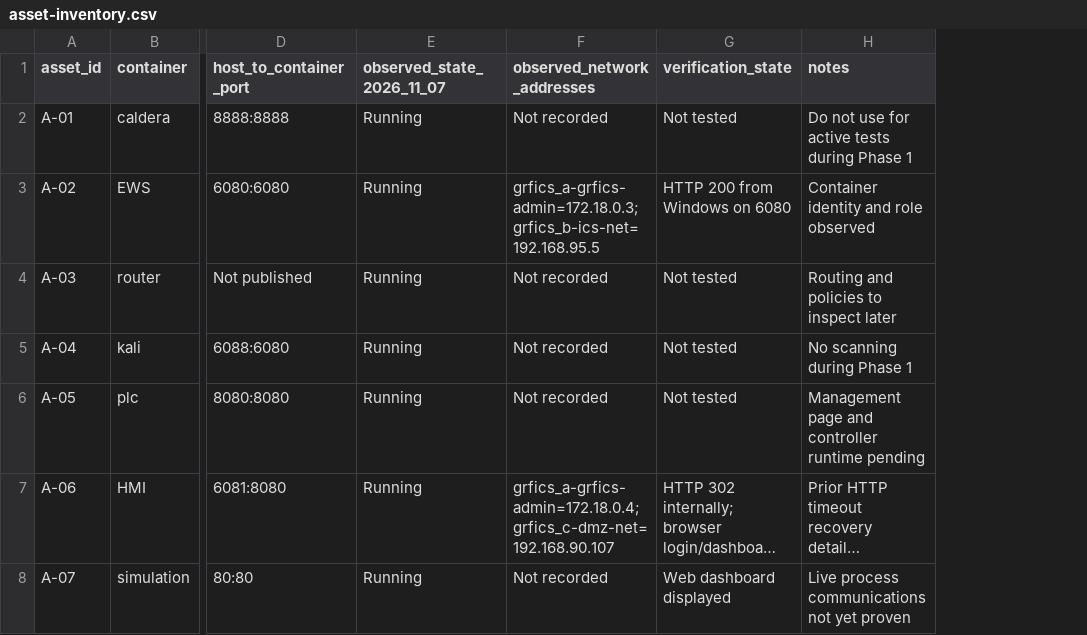
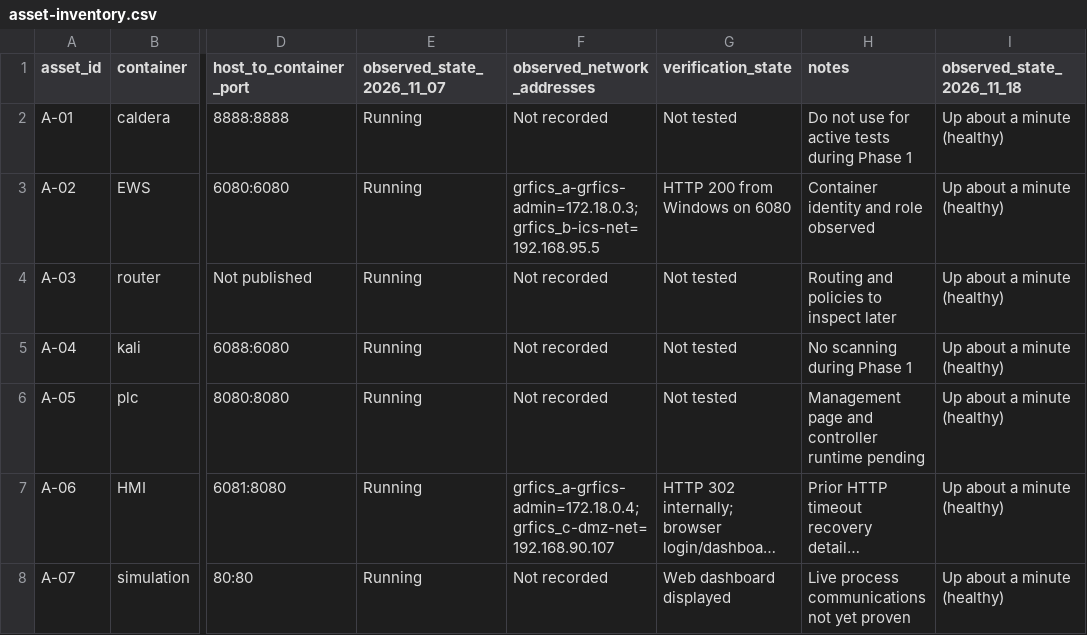
Before and after one commit to Cspenc3/security-portfolio, a CSV file: ot-security-architecture-lab/01-baseline/asset-inventory.csv, drawn as a sheet; only a part is shown, gaps mark what is left out; long unchanged cells end in …; the diff names each change by its address in the sheet, - before the commit and + after, or states it on an @@ line.

```diff
--- a/ot-security-architecture-lab/01-baseline/asset-inventory.csv
+++ b/ot-security-architecture-lab/01-baseline/asset-inventory.csv
+column I (observed_state_2026_11_18), rows 2-8: all Up about a minute (healthy)
```
Also changed, not shown: ot-security-architecture-lab/01-baseline/test-results.csv, 2 other files.
